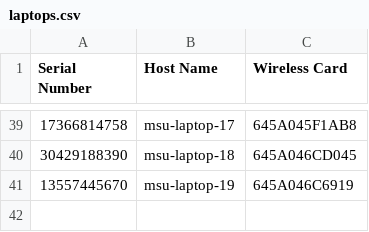
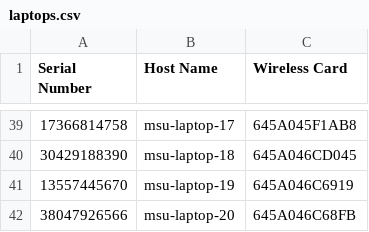
Before and after one commit to etellman/ubb, a CSV file: computer_lab/laptops.csv, drawn as a sheet; only a part is shown, gaps mark what is left out; the diff names each change by its address in the sheet, - before the commit and + after, or states it on an @@ line.

```diff
--- a/computer_lab/laptops.csv
+++ b/computer_lab/laptops.csv
+row 42: 38047926566 | msu-laptop-20 | 645A046C68FB
```
Also changed, not shown: 1 other file.
